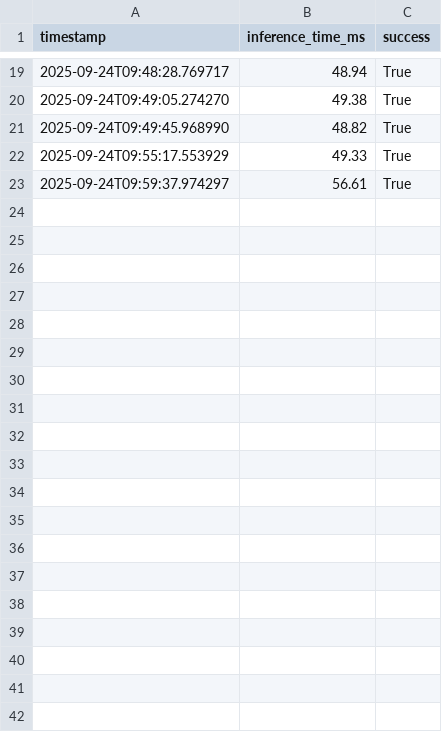
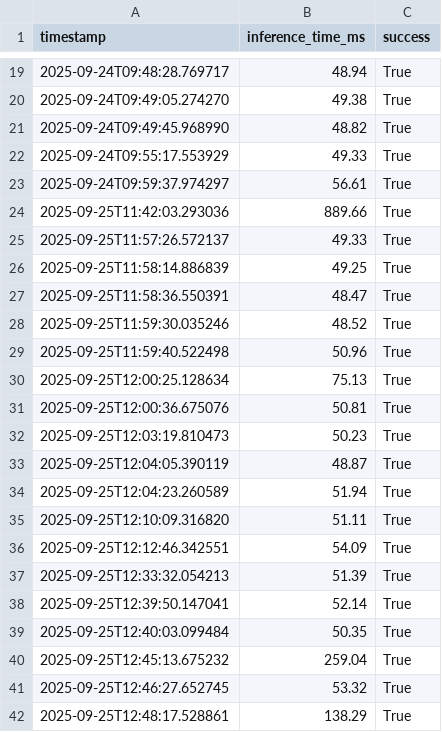
Before and after one commit to PatriciaTenda/computer-vision-cats-and-dogs, a CSV file: data/processed/monitoring_inference.csv, drawn as a sheet; only a part is shown, gaps mark what is left out; the diff covers the shown part only.

```diff
--- a/data/processed/monitoring_inference.csv
+++ b/data/processed/monitoring_inference.csv
@@ -23 +23,20 @@ timestamp,inference_time_ms,success
 2025-09-24T09:59:37.974297,56.61,True
+2025-09-25T11:42:03.293036,889.66,True
+2025-09-25T11:57:26.572137,49.33,True
+2025-09-25T11:58:14.886839,49.25,True
+2025-09-25T11:58:36.550391,48.47,True
+2025-09-25T11:59:30.035246,48.52,True
+2025-09-25T11:59:40.522498,50.96,True
+2025-09-25T12:00:25.128634,75.13,True
+2025-09-25T12:00:36.675076,50.81,True
+2025-09-25T12:03:19.810473,50.23,True
+2025-09-25T12:04:05.390119,48.87,True
+2025-09-25T12:04:23.260589,51.94,True
+2025-09-25T12:10:09.316820,51.11,True
+2025-09-25T12:12:46.342551,54.09,True
+2025-09-25T12:33:32.054213,51.39,True
+2025-09-25T12:39:50.147041,52.14,True
+2025-09-25T12:40:03.099484,50.35,True
+2025-09-25T12:45:13.675232,259.04,True
+2025-09-25T12:46:27.652745,53.32,True
+2025-09-25T12:48:17.528861,138.29,True
```
Also changed, not shown: 21 added rows elsewhere in this file, 11 other files.
